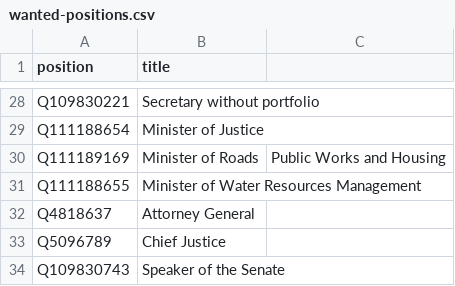
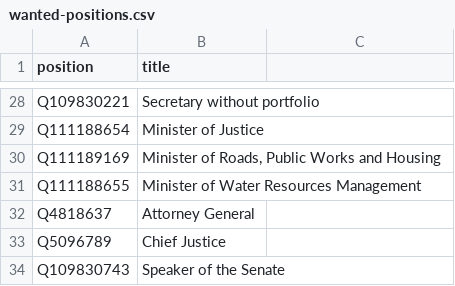
Before and after one commit to every-politician-scrapers/kenya, a CSV file: wikidata/wanted-positions.csv, drawn as a sheet; only a part is shown, gaps mark what is left out.

Commit message:
add Minister of Roads

```diff
--- a/wikidata/wanted-positions.csv
+++ b/wikidata/wanted-positions.csv
@@ -29,3 +29,3 @@ Q109830221,Secretary without portfolio
 Q111188654,Minister of Justice
-Q111189169,Minister of Roads, Public Works and Housing
+Q111189169,"Minister of Roads, Public Works and Housing"
 Q111188655,Minister of Water Resources Management
```
